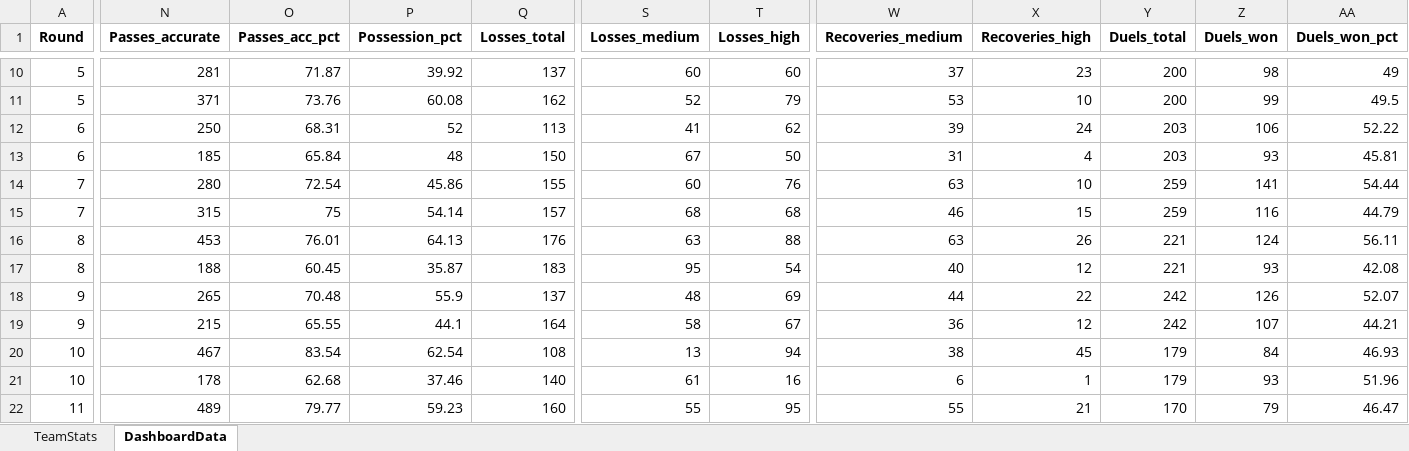
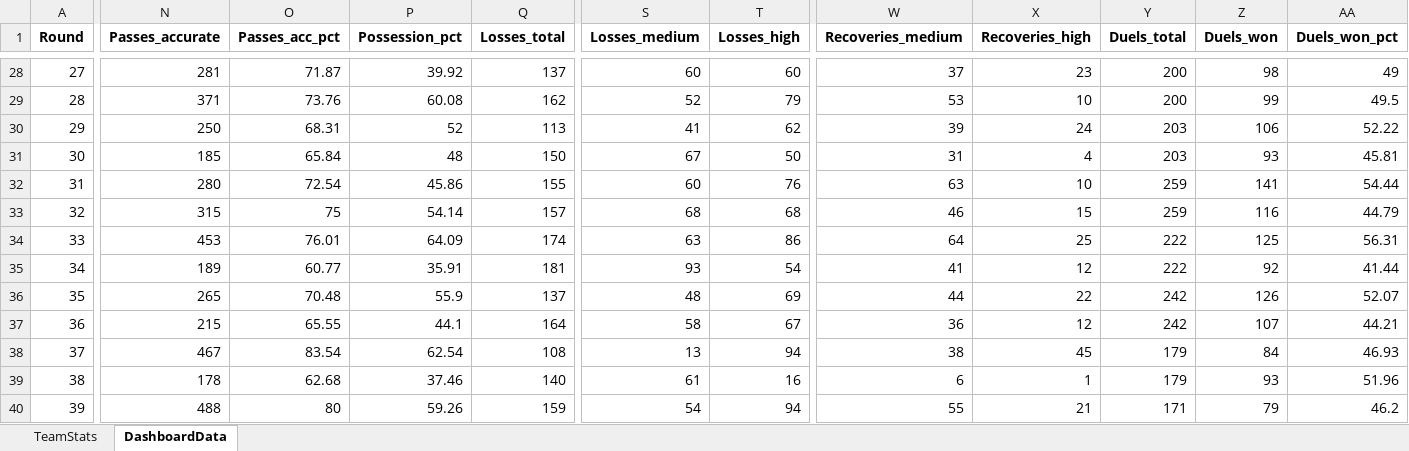
Before and after one commit to thalitaziero-arch/Perth_Dashboard, an Excel workbook: team_stats_perth.xlsx, sheet DashboardData, drawn as a sheet; only a part is shown, gaps mark what is left out; values as stored, in another font and other column widths than the file's, no borders; removed rows and columns are numbered as before the commit, all else as after; rows hold the shown columns only; the diff covers the shown part only; the diff names each change by its address in the sheet, - before the commit and + after, or states it on an @@ line.

Commit message:
Atualização semanal — Round 48

```diff
--- a/team_stats_perth.xlsx (sheet DashboardData)
+++ b/team_stats_perth.xlsx (sheet DashboardData)
-A28 (Round): 5
+A28 (Round): 27
-A29 (Round): 5
+A29 (Round): 28
-A30 (Round): 6
+A30 (Round): 29
-A31 (Round): 6
+A31 (Round): 30
-A32 (Round): 7
+A32 (Round): 31
-A33 (Round): 7
+A33 (Round): 32
-A34 (Round): 8
+A34 (Round): 33
-P34 (Possession_pct): 64.13
+P34 (Possession_pct): 64.09
-Q34 (Losses_total): 176
+Q34 (Losses_total): 174
-T34 (Losses_high): 88
+T34 (Losses_high): 86
-W34 (Recoveries_medium): 63
+W34 (Recoveries_medium): 64
-X34 (Recoveries_high): 26
+X34 (Recoveries_high): 25
-Y34:Y35 (Duels_total): 221
+Y34:Y35 (Duels_total): 222
-Z34 (Duels_won): 124
+Z34 (Duels_won): 125
-AA34 (Duels_won_pct): 56.11
+AA34 (Duels_won_pct): 56.31
-A35 (Round): 8
+A35 (Round): 34
-N35 (Passes_accurate): 188
+N35 (Passes_accurate): 189
-O35 (Passes_acc_pct): 60.45
+O35 (Passes_acc_pct): 60.77
-P35 (Possession_pct): 35.87
+P35 (Possession_pct): 35.91
-Q35 (Losses_total): 183
+Q35 (Losses_total): 181
-S35 (Losses_medium): 95
+S35 (Losses_medium): 93
-W35 (Recoveries_medium): 40
+W35 (Recoveries_medium): 41
-Z35 (Duels_won): 93
+Z35 (Duels_won): 92
-AA35 (Duels_won_pct): 42.08
+AA35 (Duels_won_pct): 41.44
-A36 (Round): 9
+A36 (Round): 35
-A37 (Round): 9
+A37 (Round): 36
-A38 (Round): 10
+A38 (Round): 37
-A39 (Round): 10
+A39 (Round): 38
-row 22: 11 | 489 | 79.77 | 59.23 | 160 | 55 | 95 | 55 | 21 | 170 | 79 | 46.47
+row 40: 39 | 488 | 80 | 59.26 | 159 | 54 | 94 | 55 | 21 | 171 | 79 | 46.2
```
Also changed, not shown: 22 added rows, 2 removed rows and 37 edited cells elsewhere in this sheet, sheet TeamStats, 5 other files.
